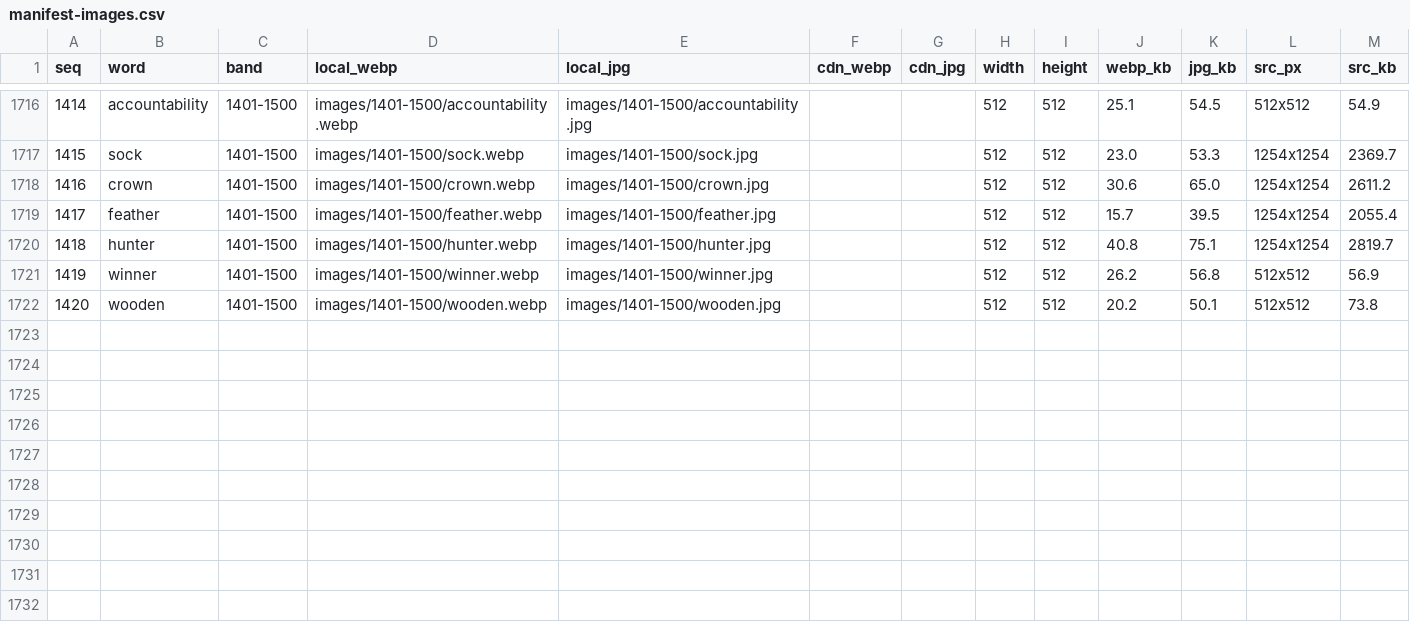
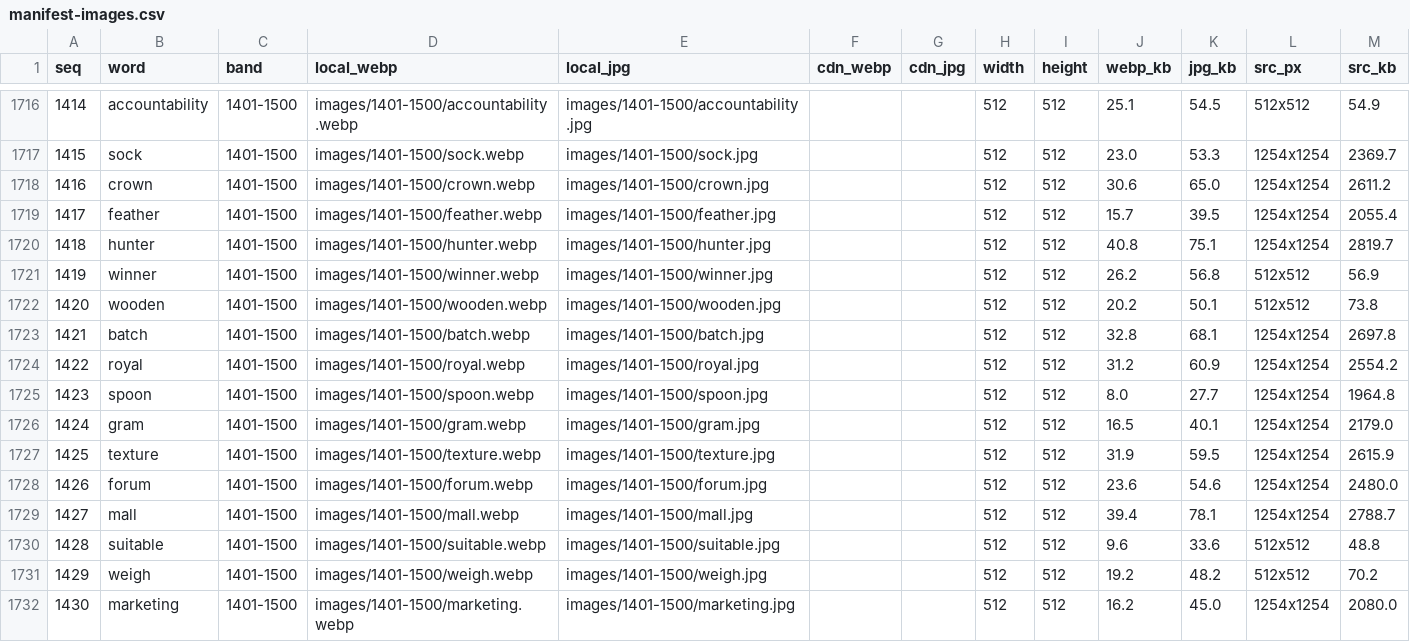
Before and after one commit to qian55796-del/Sadhguru-English, a CSV file: data/manifest-images.csv, drawn as a sheet; only a part is shown, gaps mark what is left out.

```diff
--- a/data/manifest-images.csv
+++ b/data/manifest-images.csv
@@ -1722 +1722,11 @@
 1420,wooden,1401-1500,images/1401-1500/wooden.webp,images/1401-1500/wooden.jpg,,,512,512,20.2,50.1,512x512,73.8
+1421,batch,1401-1500,images/1401-1500/batch.webp,images/1401-1500/batch.jpg,,,512,512,32.8,68.1,1254x1254,2697.8
+1422,royal,1401-1500,images/1401-1500/royal.webp,images/1401-1500/royal.jpg,,,512,512,31.2,60.9,1254x1254,2554.2
+1423,spoon,1401-1500,images/1401-1500/spoon.webp,images/1401-1500/spoon.jpg,,,512,512,8.0,27.7,1254x1254,1964.8
+1424,gram,1401-1500,images/1401-1500/gram.webp,images/1401-1500/gram.jpg,,,512,512,16.5,40.1,1254x1254,2179.0
+1425,texture,1401-1500,images/1401-1500/texture.webp,images/1401-1500/texture.jpg,,,512,512,31.9,59.5,1254x1254,2615.9
+1426,forum,1401-1500,images/1401-1500/forum.webp,images/1401-1500/forum.jpg,,,512,512,23.6,54.6,1254x1254,2480.0
+1427,mall,1401-1500,images/1401-1500/mall.webp,images/1401-1500/mall.jpg,,,512,512,39.4,78.1,1254x1254,2788.7
+1428,suitable,1401-1500,images/1401-1500/suitable.webp,images/1401-1500/suitable.jpg,,,512,512,9.6,33.6,512x512,48.8
+1429,weigh,1401-1500,images/1401-1500/weigh.webp,images/1401-1500/weigh.jpg,,,512,512,19.2,48.2,512x512,70.2
+1430,marketing,1401-1500,images/1401-1500/marketing.webp,images/1401-1500/marketing.jpg,,,512,512,16.2,45.0,1254x1254,2080.0
```
Also changed, not shown: 22 other files.
